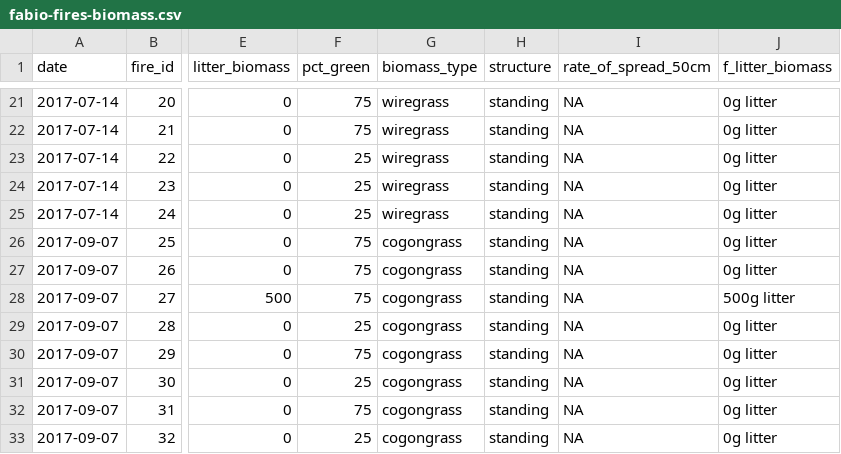
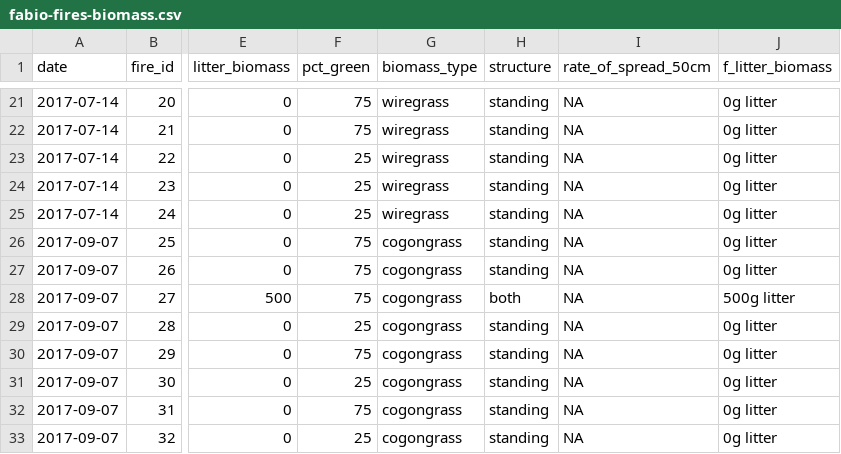
Before and after one commit to whalend/SERDP_Project, a CSV file: data/fabio-fires-biomass.csv, drawn as a sheet; only a part is shown, gaps mark what is left out; the diff covers the shown part only; the diff names each change by its address in the sheet, - before the commit and + after, or states it on an @@ line.

Commit message:
Update fuel structure.

```diff
--- a/data/fabio-fires-biomass.csv
+++ b/data/fabio-fires-biomass.csv
-H28 (structure): standing
+H28 (structure): both
```
Also changed, not shown: 17 edited cells elsewhere in this file.
